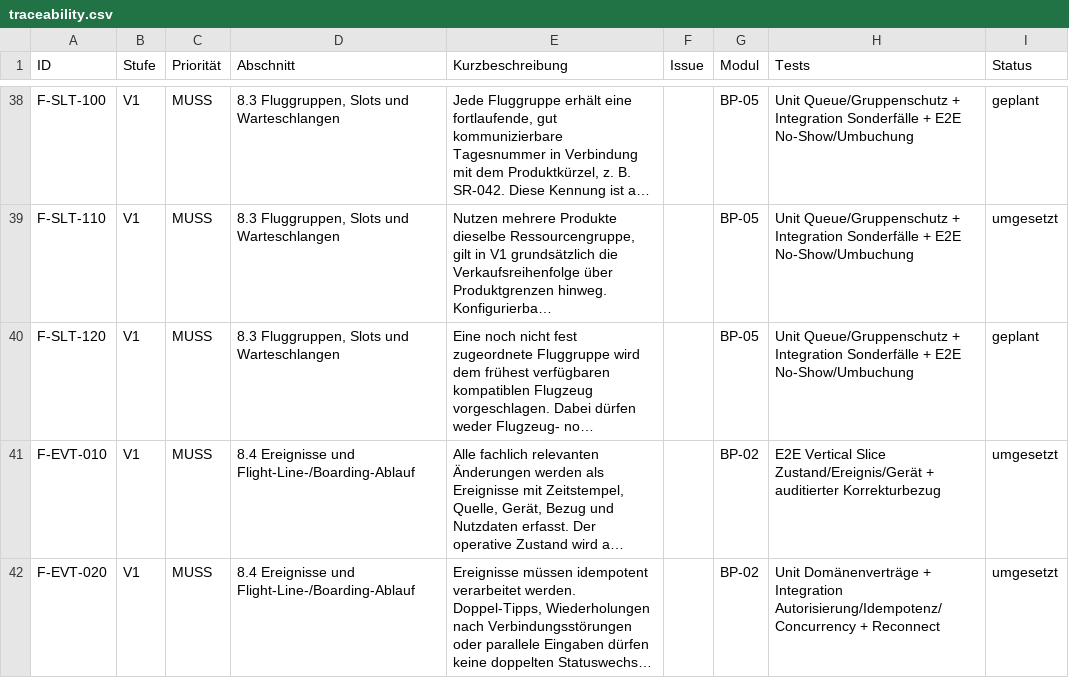
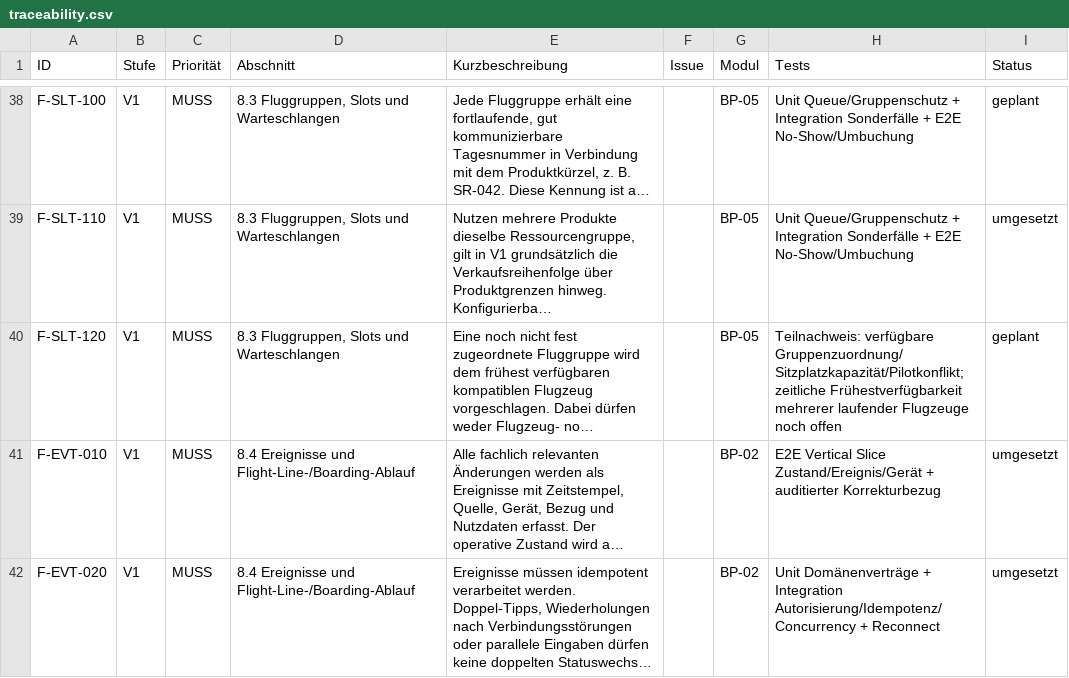
Before and after one commit to aguther/rundflug-leitstand, a CSV file: docs/requirements/traceability.csv, drawn as a sheet; only a part is shown, gaps mark what is left out; long unchanged cells end in …; the diff names each change by its address in the sheet, - before the commit and + after, or states it on an @@ line.

```diff
--- a/docs/requirements/traceability.csv
+++ b/docs/requirements/traceability.csv
-H40 (Tests): Unit Queue/Gruppenschutz + Integration Sonderfälle + E2E No-Show/Umbuchung
+H40 (Tests): Teilnachweis: verfügbare Gruppenzuordnung/Sitzplatzkapazität/Pilotkonflikt; zeitliche Frühestverfügbarkeit mehrerer laufender Flugzeuge noch offen
```
Also changed, not shown: 2 other files.
